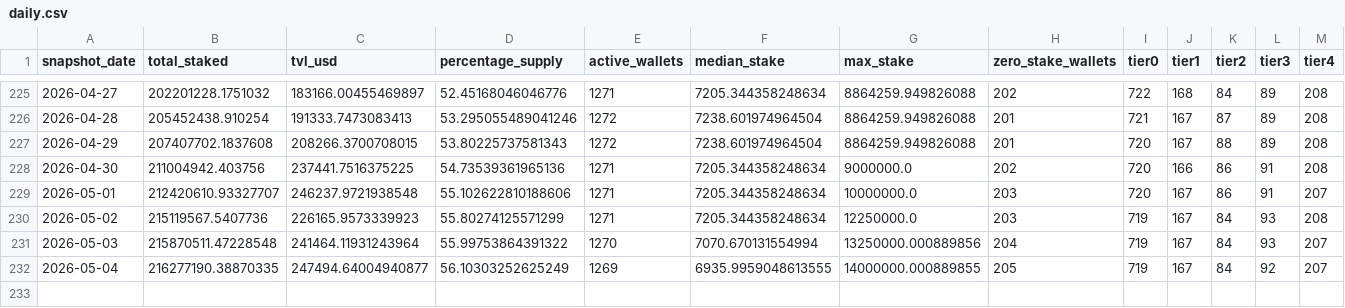
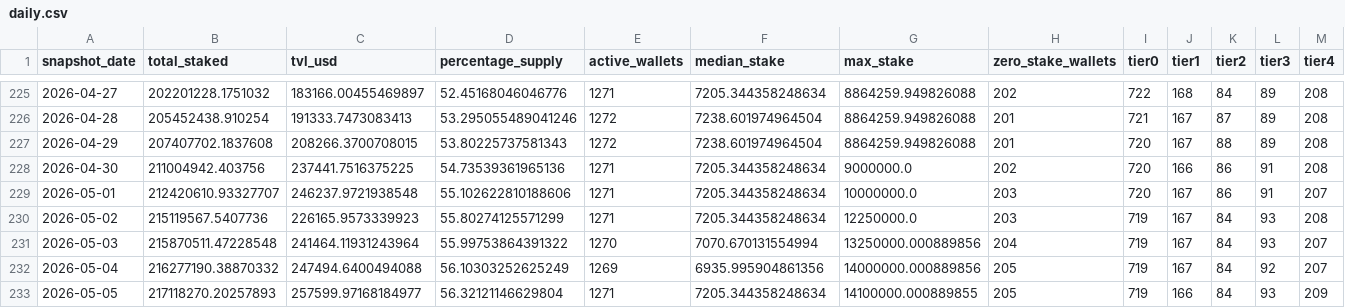
Before and after one commit to zmoney-git/staking-dashboard, a CSV file: data/summaries/daily.csv, drawn as a sheet; only a part is shown, gaps mark what is left out.

```diff
--- a/data/summaries/daily.csv
+++ b/data/summaries/daily.csv
@@ -231,2 +231,3 @@ snapshot_date,total_staked,tvl_usd,percentage_supply,active_wallets,median_stake
 2026-05-03,215870511.47228548,241464.11931243964,55.99753864391322,1270,7070.670131554994,13250000.000889856,204,719,167,84,93,207
-2026-05-04,216277190.38870335,247494.64004940877,56.10303252625249,1269,6935.9959048613555,14000000.000889855,205,719,167,84,92,207
+2026-05-04,216277190.38870332,247494.6400494088,56.10303252625249,1269,6935.995904861356,14000000.000889856,205,719,167,84,92,207
+2026-05-05,217118270.20257893,257599.97168184977,56.32121146629804,1271,7205.344358248634,14100000.000889855,205,719,166,84,93,209
```
